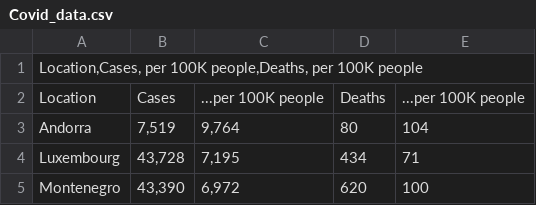
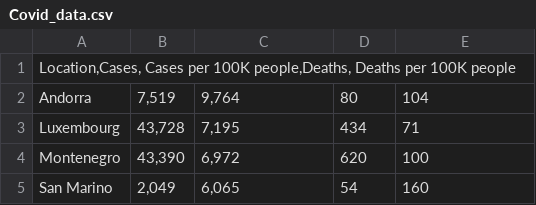
Before and after one commit to kohalhoq/Covid_project, a CSV file: Covid_data.csv, drawn as a sheet; only a part is shown; the shorter side is filled out with more unchanged rows.

Commit message:
Update Covid_data.csv

```diff
--- a/Covid_data.csv
+++ b/Covid_data.csv
@@ -1,3 +1,2 @@
-Location,Cases, per 100K people,Deaths, per 100K people
-Location	Cases	...per 100K people	Deaths	...per 100K people
+Location,Cases, Cases per 100K people,Deaths, Deaths per 100K people
 Andorra	7,519	9,764	80	104
```
